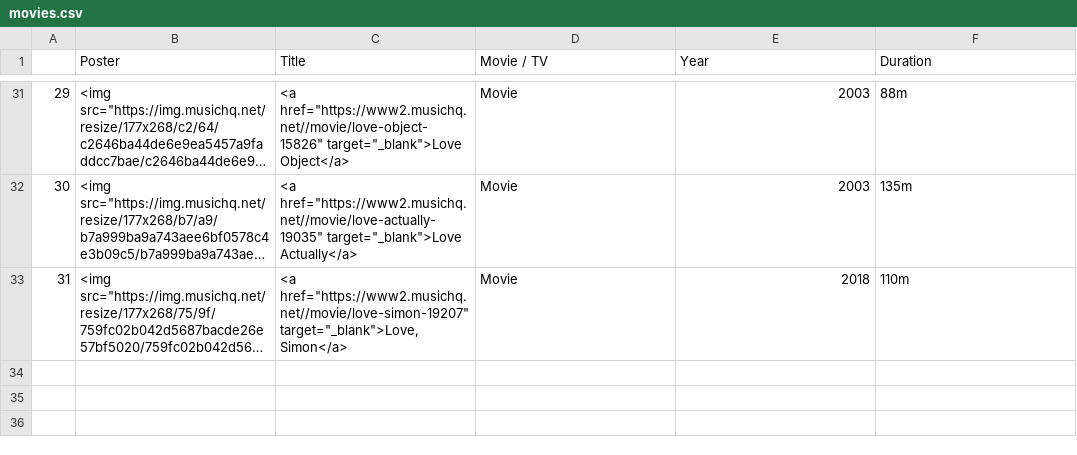
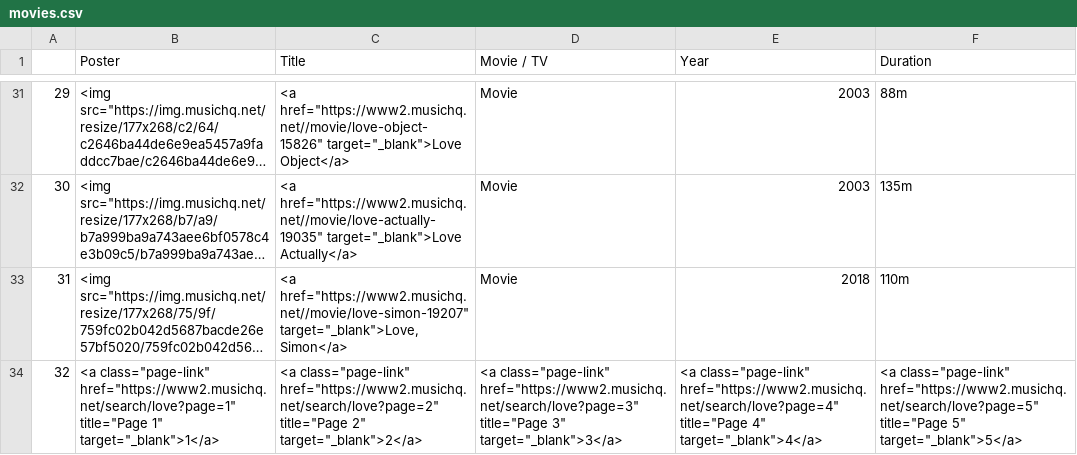
Before and after one commit to SaintClever/movie_webscraper, a CSV file: movies.csv, drawn as a sheet; only a part is shown, gaps mark what is left out; long unchanged cells end in …; the diff names each change by its address in the sheet, - before the commit and + after, or states it on an @@ line.

```diff
--- a/movies.csv
+++ b/movies.csv
+row 34: 32 | <a class="page-link" href="https://www2.musichq.net/search/love?page=1" title="Page 1" target="_blank">1</a> | <a class="page-link" href="https://www2.musichq.net/search/love?page=2" title="Page 2" target="_blank">2</a> | <a class="page-link" href="https://www2.musichq.net/search/love?page=3" title="Page 3" target="_blank">3</a> | <a class="page-link" href="https://www2.musichq.net/search/love?page=4" title="Page 4" target="_blank">4</a> | <a class="page-link" href="https://www2.musichq.net/search/love?page=5" title="Page 5" target="_blank">5</a>
```
Also changed, not shown: 2 other files.
